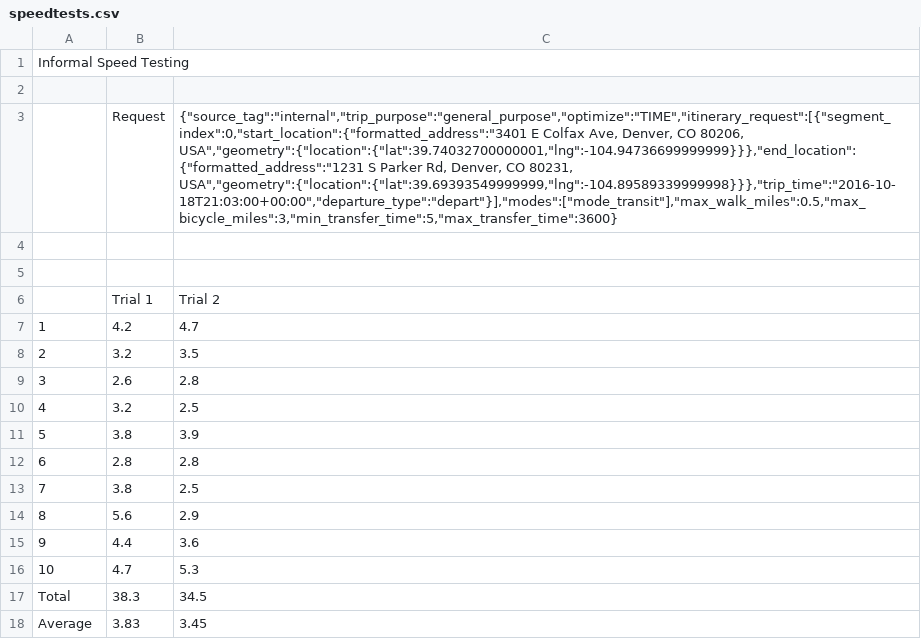
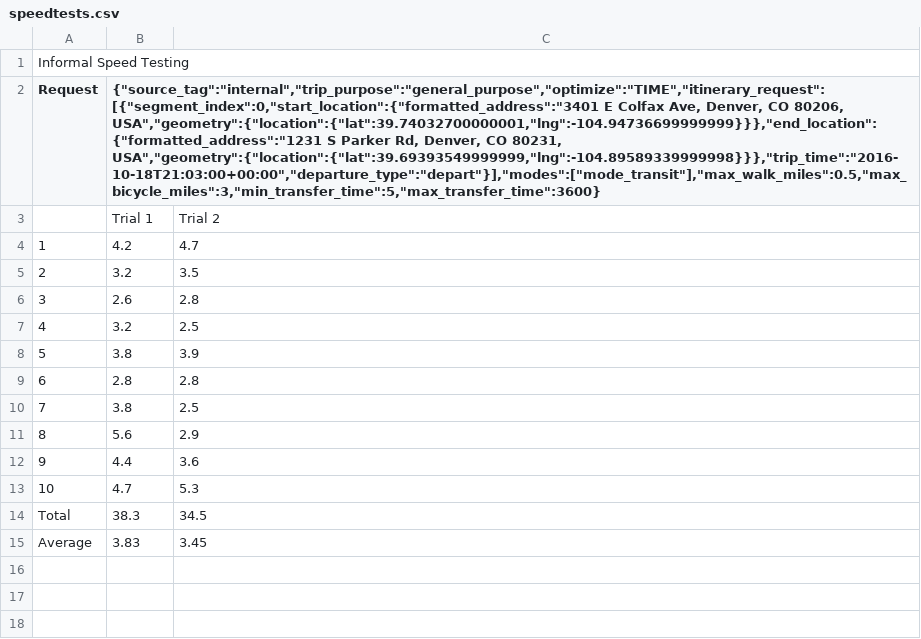
Before and after one commit to jwang-rtd/otp-buddy, a CSV file: speedtests.csv, drawn as a sheet; removed rows and columns are numbered as before the commit, all else as after; the diff names each change by its address in the sheet, - before the commit and + after, or states it on an @@ line.

Commit message:
Fix up test CSV

```diff
--- a/speedtests.csv
+++ b/speedtests.csv
-row 2: (empty)
+row 2: Request | {"source_tag":"internal","trip_purpose":"general_purpose","optimize":"TIME","itinerary_request":[{"segment_index":0,"start_location":{"formatted_address":"3401 E Colfax Ave, Denver, CO 80206, USA","geometry":{"location":{"lat":39.74032700000001,"lng":-104.94736699999999}}},"end_location":{"formatted_address":"1231 S Parker Rd, Denver, CO 80231, USA","geometry":{"location":{"lat":39.69393549999999,"lng":-104.89589339999998}}},"trip_time":"2016-10-18T21:03:00+00:00","departure_type":"depart"}],"modes":["mode_transit"],"max_walk_miles":0.5,"max_bicycle_miles":3,"min_transfer_time":5,"max_transfer_time":3600}
-row 3:  | Request | {"source_tag":"internal","trip_purpose":"general_purpose","optimize":"TIME","itinerary_request":[{"segment_index":0,"start_location":{"formatted_address":"3401 E Colfax Ave, Denver, CO 80206, USA","geometry":{"location":{"lat":39.74032700000001,"lng":-104.94736699999999}}},"end_location":{"formatted_address":"1231 S Parker Rd, Denver, CO 80231, USA","geometry":{"location":{"lat":39.69393549999999,"lng":-104.89589339999998}}},"trip_time":"2016-10-18T21:03:00+00:00","departure_type":"depart"}],"modes":["mode_transit"],"max_walk_miles":0.5,"max_bicycle_miles":3,"min_transfer_time":5,"max_transfer_time":3600}
-row 4: (empty)
-row 5: (empty)
```
